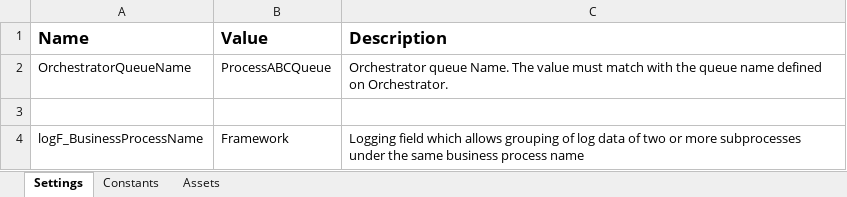
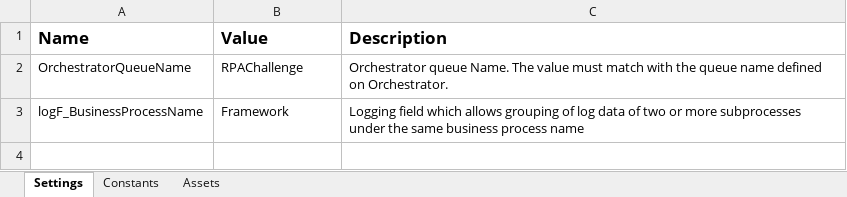
Before and after one commit to ravitejapuvvula/RPA-BMI-Calculator, an Excel workbook: Data/Config.xlsx, sheet Settings, drawn as a sheet; values as stored, in another font and other column widths than the file's, no borders; the diff names each change by its address in the sheet, - before the commit and + after, or states it on an @@ line.

Commit message:
Added Run process

```diff
--- a/Data/Config.xlsx (sheet Settings)
+++ b/Data/Config.xlsx (sheet Settings)
-B2 (Value): ProcessABCQueue
+B2 (Value): RPAChallenge
-row 3: (empty)
```
Also changed, not shown: sheet Constants, 12 other files.
